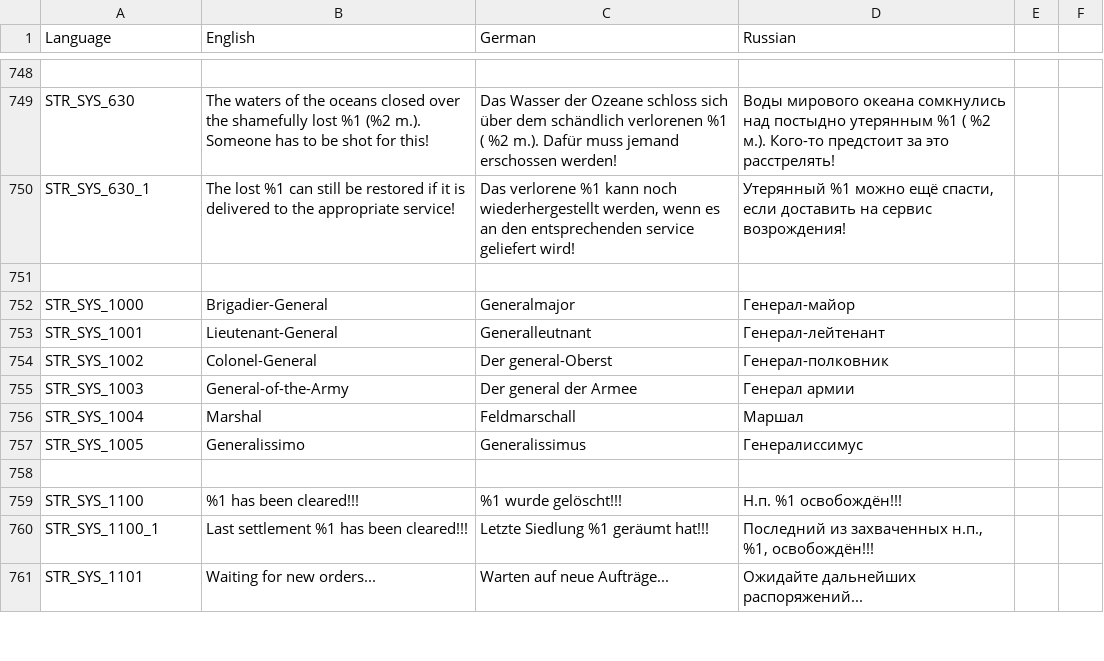
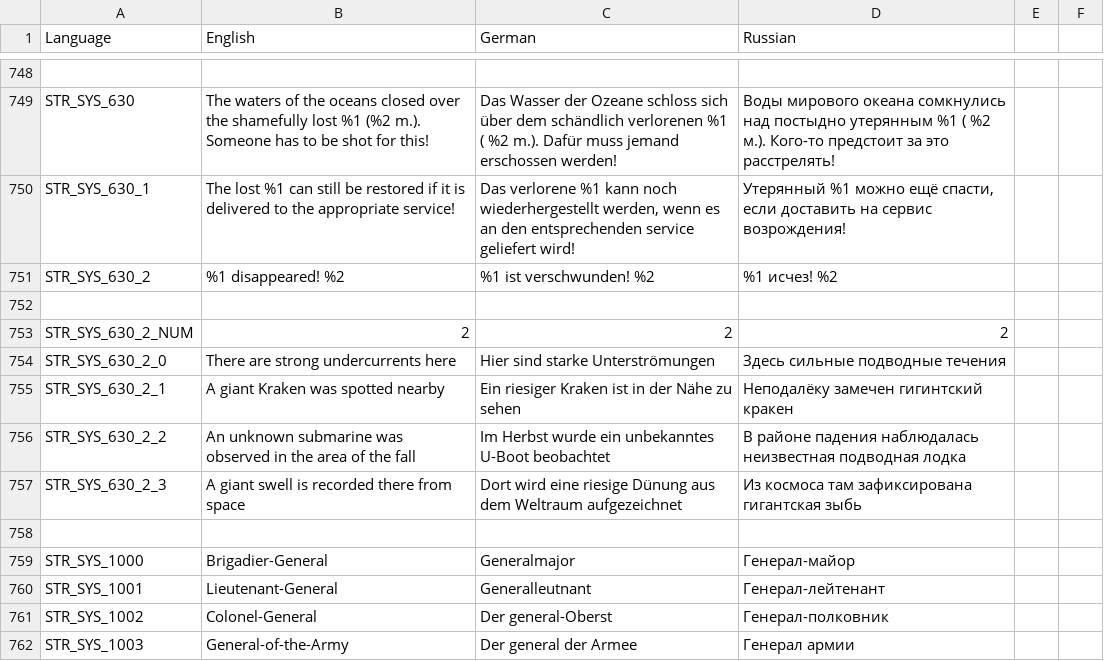
Before and after one commit to sygsky/Domination-for-Red-Engineers-server, a CSV file: stringtable.csv, drawn as a sheet; only a part is shown, gaps mark what is left out; the shorter side is filled out with more unchanged rows.

```diff
--- a/stringtable.csv
+++ b/stringtable.csv
@@ -750,2 +750,9 @@ STR_SYS_630,"The waters of the oceans closed over the shamefully lost %1 (%2 m.)
 STR_SYS_630_1,"The lost %1 can still be restored if it is delivered to the appropriate service!","Das verlorene %1 kann noch wiederhergestellt werden, wenn es an den entsprechenden service geliefert wird!","Утерянный %1 можно ещё спасти, если доставить на сервис возрождения!"
+STR_SYS_630_2,"%1 disappeared! %2","%1 ist verschwunden! %2","%1 исчез! %2"
+
+STR_SYS_630_2_NUM,2,2,2
+STR_SYS_630_2_0,"There are strong undercurrents here","Hier sind starke Unterströmungen","Здесь сильные подводные течения"
+STR_SYS_630_2_1,"A giant Kraken was spotted nearby","Ein riesiger Kraken ist in der Nähe zu sehen","Неподалёку замечен гигинтский кракен"
+STR_SYS_630_2_2,"An unknown submarine was observed in the area of the fall","Im Herbst wurde ein unbekanntes U-Boot beobachtet","В районе падения наблюдалась неизвестная подводная лодка"
+STR_SYS_630_2_3,"A giant swell is recorded there from space","Dort wird eine riesige Dünung aus dem Weltraum aufgezeichnet","Из космоса там зафиксирована гигантская зыбь"
 
```
Also changed, not shown: 1 other file.
